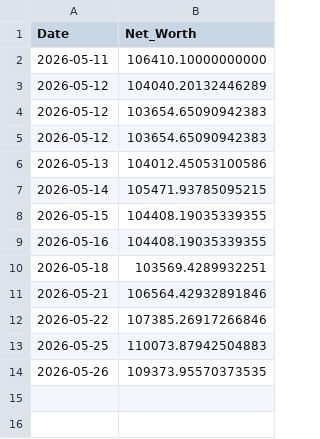
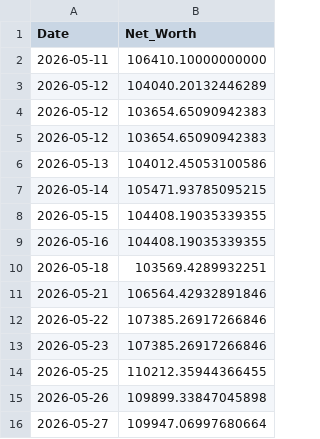
Before and after one commit to nangiasachin27/T_Raider_v3_PB, a CSV file: config/daily_equity.csv, drawn as a sheet.

```diff
--- a/config/daily_equity.csv
+++ b/config/daily_equity.csv
@@ -12,3 +12,5 @@ Date,Net_Worth
 2026-05-22,107385.26917266846
-2026-05-25,110073.87942504883
-2026-05-26,109373.95570373535
+2026-05-23,107385.26917266846
+2026-05-25,110212.35944366455
+2026-05-26,109899.33847045898
+2026-05-27,109947.06997680664
```
Also changed, not shown: 5 other files.
